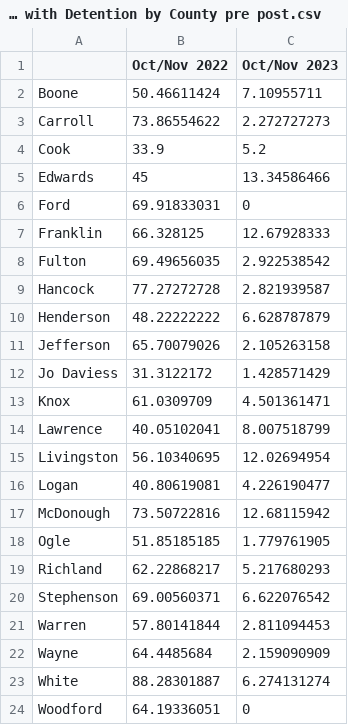
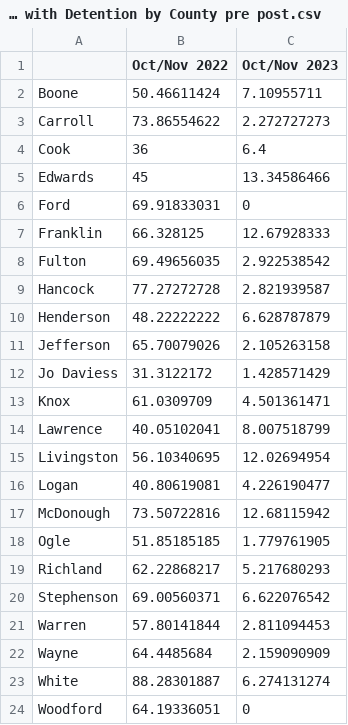
Before and after one commit to dstemenluc/CCJ.Illinois, a CSV file: Goodin Counties/Percent of Cases with Detention by County pre post.csv, drawn as a sheet.

Commit message:
Update Percent of Cases with Detention by County pre post.csv

```diff
--- a/Goodin Counties/Percent of Cases with Detention by County pre post.csv
+++ b/Goodin Counties/Percent of Cases with Detention by County pre post.csv
@@ -3,3 +3,3 @@ Boone,50.46611424,7.10955711
 Carroll,73.86554622,2.272727273
-Cook,33.9,5.2
+Cook,36,6.4
 Edwards,45,13.34586466
```
